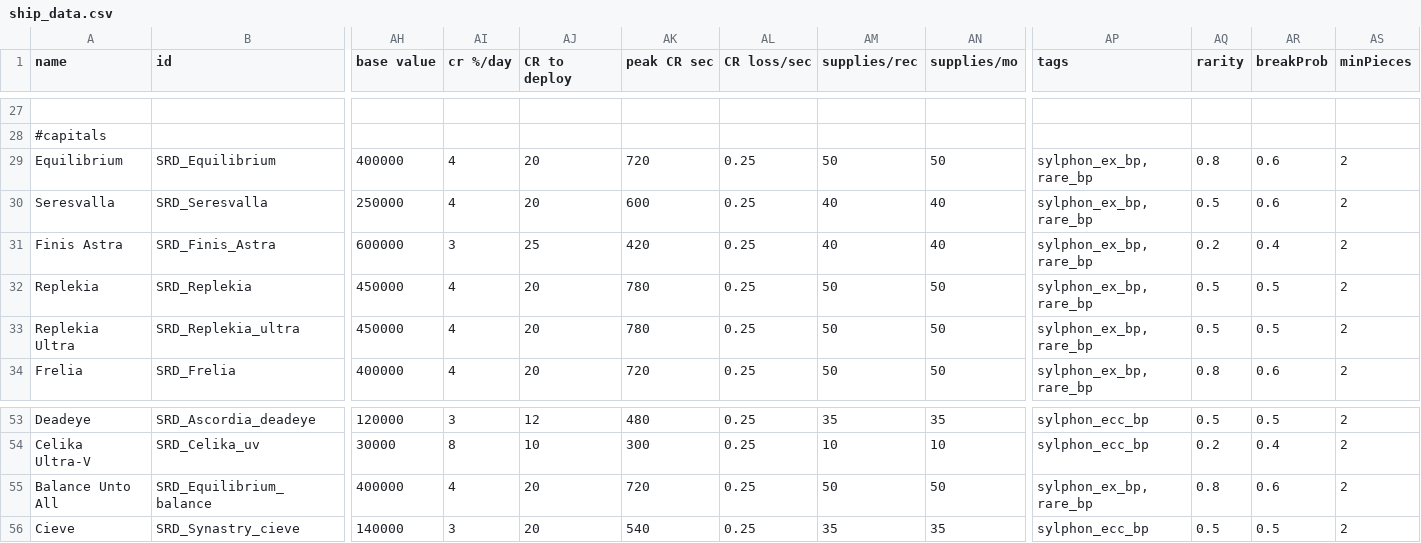
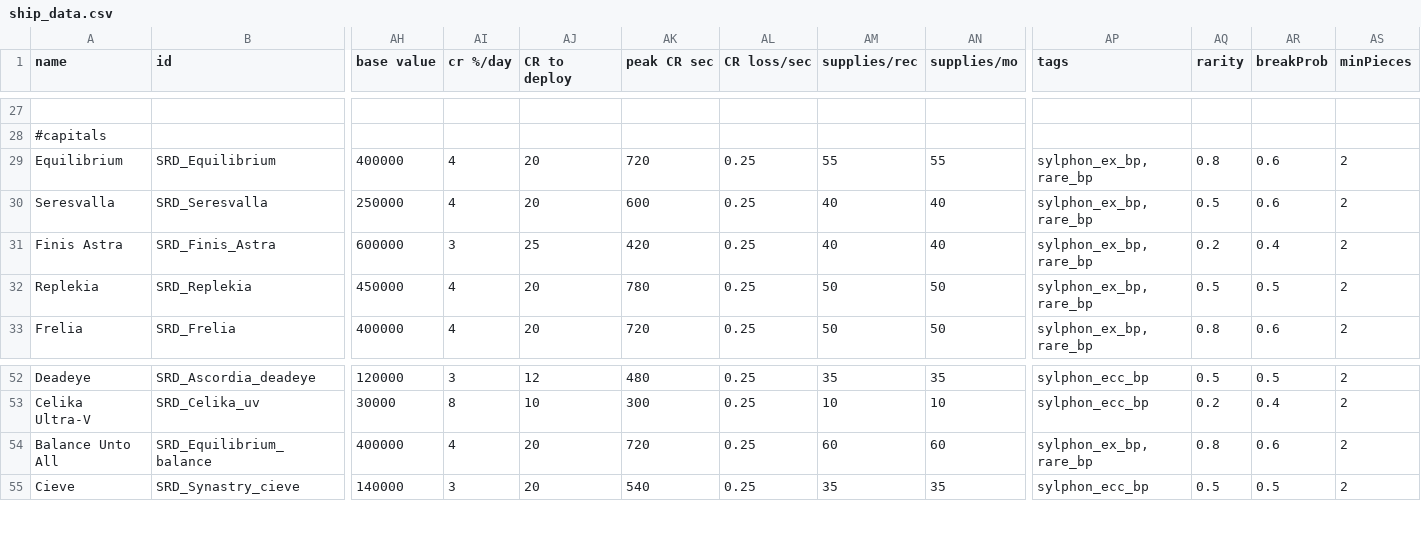
Before and after one commit to niatahl/sylphon, a CSV file: data/hulls/ship_data.csv, drawn as a sheet; only a part is shown, gaps mark what is left out; removed rows and columns are numbered as before the commit, all else as after; rows hold the shown columns only; the diff names each change by its address in the sheet, - before the commit and + after, or states it on an @@ line.

```diff
--- a/data/hulls/ship_data.csv
+++ b/data/hulls/ship_data.csv
-AM29 (supplies/rec): 50
+AM29 (supplies/rec): 55
-AN29 (supplies/mo): 50
+AN29 (supplies/mo): 55
-row 33: Replekia Ultra | SRD_Replekia_ultra | 450000 | 4 | 20 | 780 | 0.25 | 50 | 50 | sylphon_ex_bp, rare_bp | 0.5 | 0.5 | 2
-AM54 (supplies/rec): 50
+AM54 (supplies/rec): 60
-AN54 (supplies/mo): 50
+AN54 (supplies/mo): 60
```
Also changed, not shown: data/lights/SRD_lights.csv, 3 other files.
